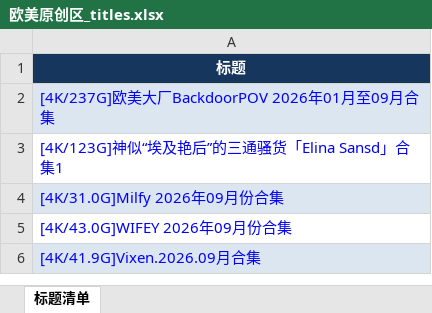
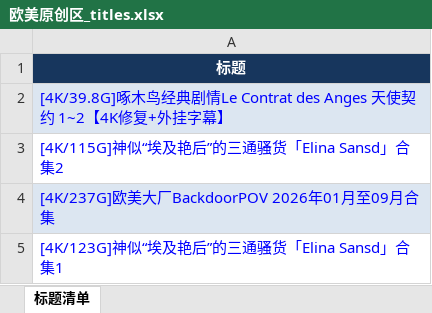
Before and after one commit to yyyukiii/t66y-rss, an Excel workbook: data/欧美原创区/欧美原创区_titles.xlsx, sheet 标题清单, drawn as a sheet; only a part is shown; the shorter side is filled out with more unchanged rows; values as stored, in another font and other column widths than the file's, no borders; the diff names each change by its address in the sheet, - before the commit and + after, or states it on an @@ line.

```diff
--- a/data/欧美原创区/欧美原创区_titles.xlsx (sheet 标题清单)
+++ b/data/欧美原创区/欧美原创区_titles.xlsx (sheet 标题清单)
+row 2: [4K/39.8G]啄木鸟经典剧情Le Contrat des Anges 天使契约 1~2【4K修复+外挂字幕】
+row 3: [4K/115G]神似“埃及艳后”的三通骚货「Elina Sansd」合集2
```
Also changed, not shown: data/亚洲无码原创区/亚洲无码原创区_titles.xlsx, data/国产原创区/国产原创区_titles.xlsx, 7 other files.
